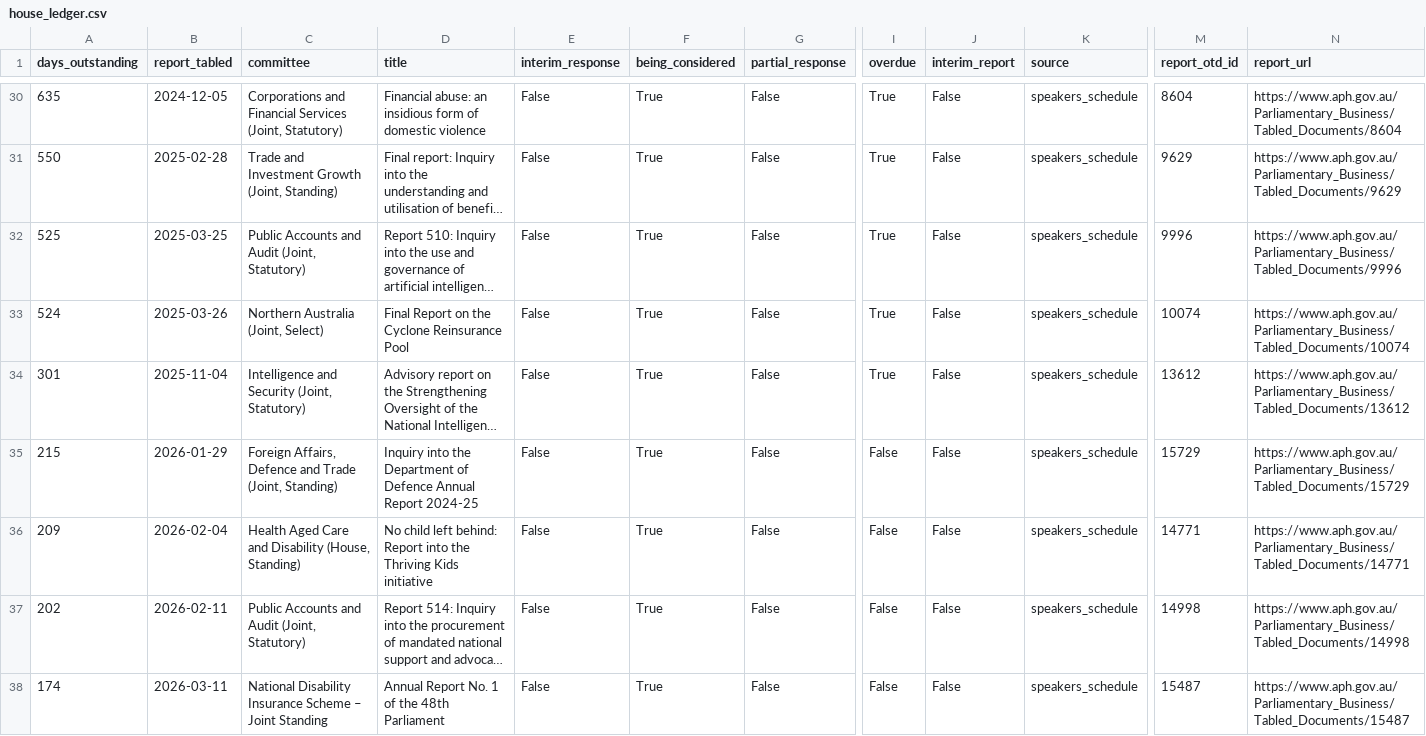
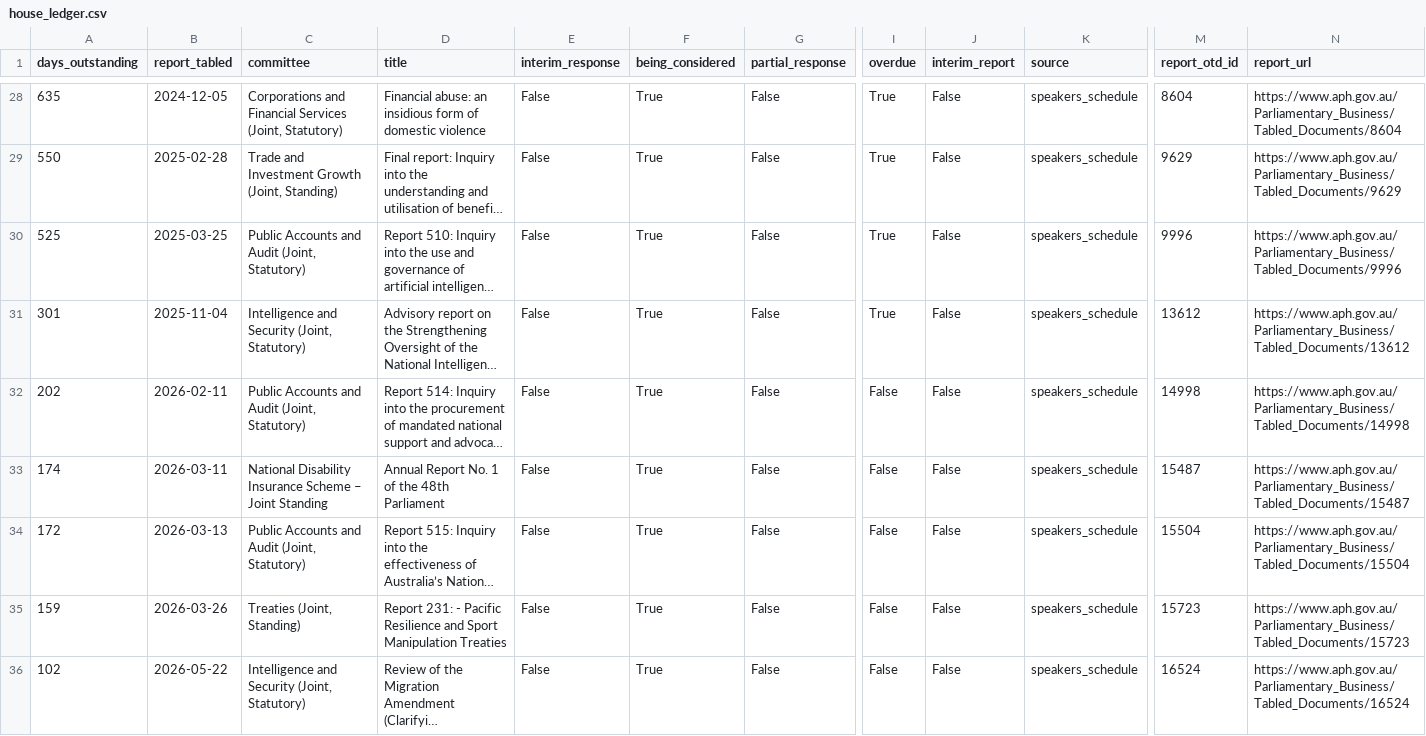
Before and after one commit to toohardbasket-lab/toohardbasket, a CSV file: scraper/data/house_ledger.csv, drawn as a sheet; only a part is shown, gaps mark what is left out; the shorter side is filled out with more unchanged rows; long unchanged cells end in …; rows hold the shown columns only; the diff covers the shown part only; the diff names each change by its address in the sheet, - before the commit and + after, or states it on an @@ line.

Commit message:
Take answered reports off both registers, not just the Senate's
The House register was publishing six reports the government had already
answered. The step that removes a report once a response is tabled had been
written for the Senate alone, and nothing did it for the House — so the
Speaker's schedule as at 30 June was being published in September as though
nothing had happened since.

This is the error the site can least afford. A register that lists an
answered report as unanswered gives a departmental officer a reason to
dismiss the whole thing, and he is right.

Removed from the House: the Islamic Revolutionary Guard Corps listing
review (OTD 17142), Corporate insolvency in Australia (17400), the
Department of Defence annual report (17516), Thriving Kids (17526) and both
Cyclone Reinsurance Pool reports (17579, 17576). 44 rows to 38.

Removed from the Senate: the Defence annual report and the Cyclone
Reinsurance Pool final report, neither of which appeared in the source of
responses the Senate builder was checking against, though both were on the
Tabled Documents register. 84 rows to 82.

answered_since.py is the one removal step, used by both builders so the two
cannot drift apart again. It removes a row only on OTD's own link, a link
checked by hand and written down, or a strict title match, and it refuses
to write if it would take out more than a quarter of a register.

link_reports.py gains the same hand-checked override. The House row for the
Defence annual report was linked to the Law Enforcement committee's
examination of the AFP annual report — a wrong link on a public register,
and worse than no link at all.

The weekly workflow now runs both builders, the linking and the removal.
Until now it rebuilt the Senate register only, so the House register would
never have picked this up on its own.

```diff
--- a/scraper/data/house_ledger.csv
+++ b/scraper/data/house_ledger.csv
-row 33: 524 | 2025-03-26 | Northern Australia (Joint, Select) | Final Report on the Cyclone Reinsurance Pool | False | True | False | True | False | speakers_schedule | 10074 | https://www.aph.gov.au/Parliamentary_Business/Tabled_Documents/10074
-row 35: 215 | 2026-01-29 | Foreign Affairs, Defence and Trade (Joint, Standing) | Inquiry into the Department of Defence Annual Report 2024-25 | False | True | False | False | False | speakers_schedule | 15729 | https://www.aph.gov.au/Parliamentary_Business/Tabled_Documents/15729
-row 36: 209 | 2026-02-04 | Health Aged Care and Disability (House, Standing) | No child left behind: Report into the Thriving Kids initiative | False | True | False | False | False | speakers_schedule | 14771 | https://www.aph.gov.au/Parliamentary_Business/Tabled_Documents/14771
```
Also changed, not shown: 3 removed rows elsewhere in this file, scraper/data/ledger_v2.csv, 9 other files.
